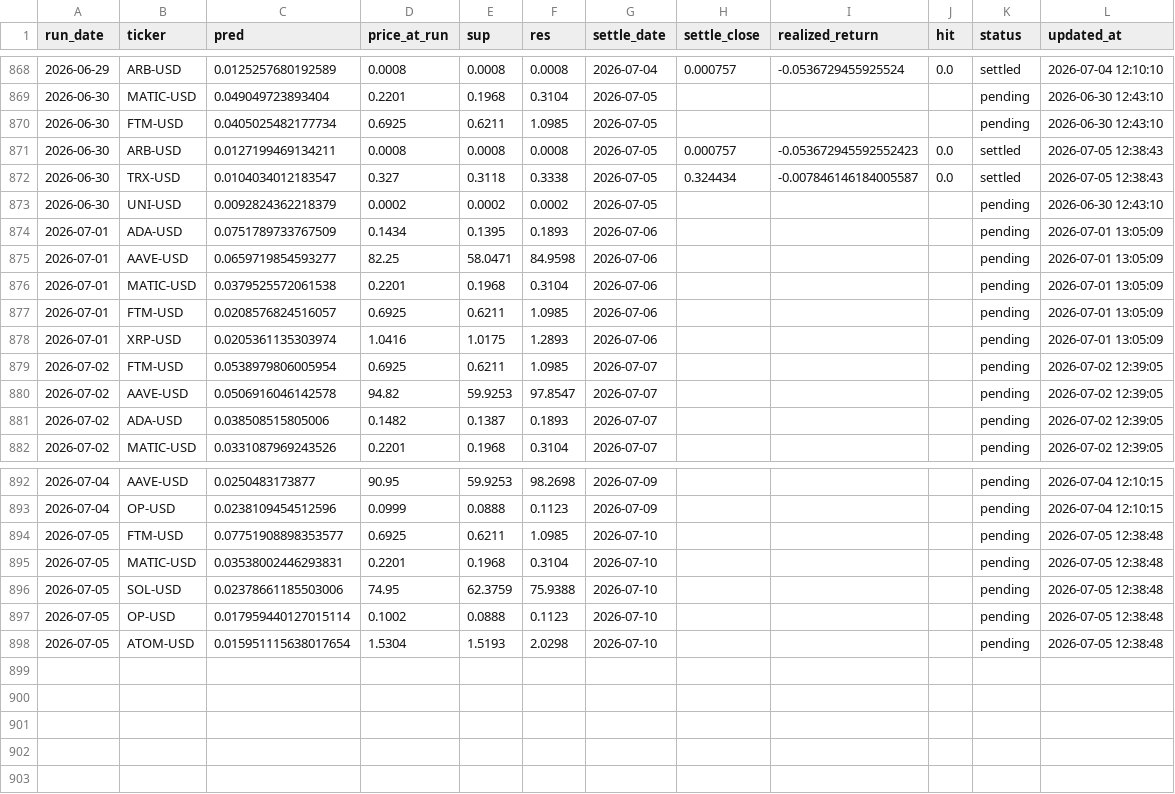
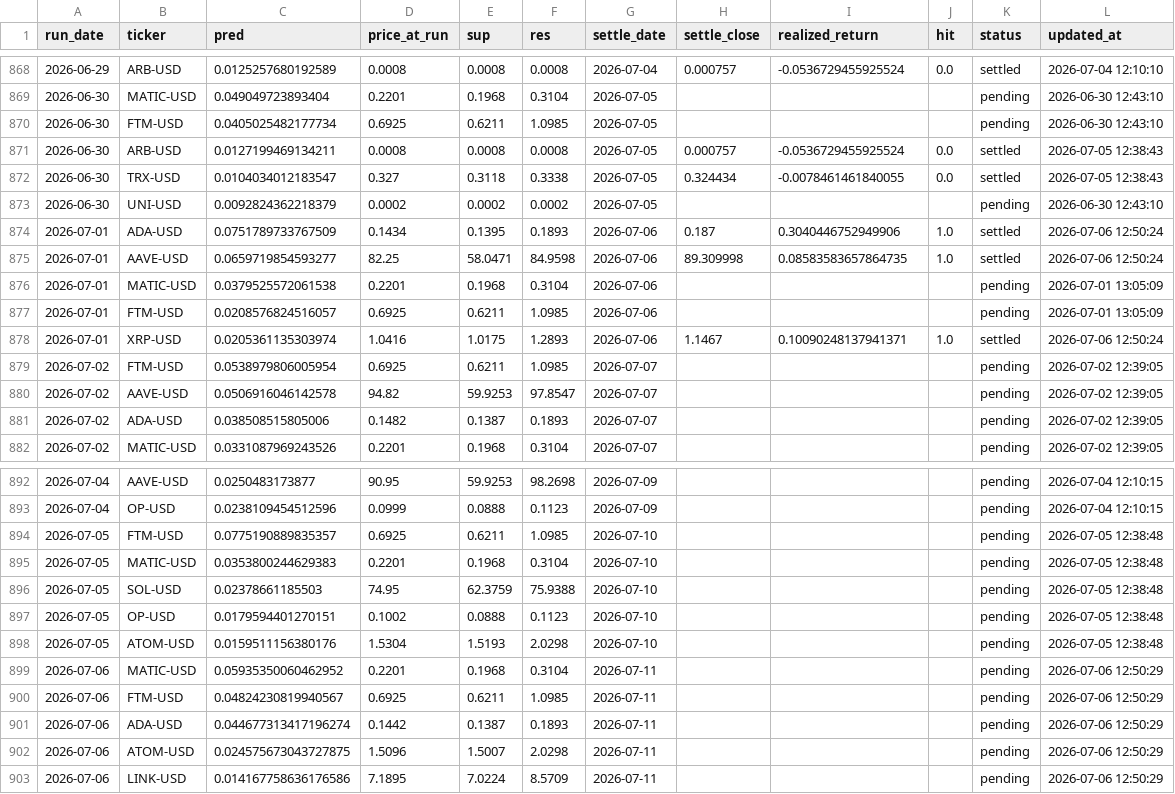
Before and after one commit to chehao0221/crypto-ai-forecast, a CSV file: crypto_history.csv, drawn as a sheet; only a part is shown, gaps mark what is left out.

```diff
--- a/crypto_history.csv
+++ b/crypto_history.csv
@@ -870,10 +870,10 @@ run_date,ticker,pred,price_at_run,sup,res,settle_date,settle_close,realized_retu
 2026-06-30,FTM-USD,0.0405025482177734,0.6925,0.6211,1.0985,2026-07-05,,,,pending,2026-06-30 12:43:10
-2026-06-30,ARB-USD,0.0127199469134211,0.0008,0.0008,0.0008,2026-07-05,0.000757,-0.053672945592552423,0.0,settled,2026-07-05 12:38:43
-2026-06-30,TRX-USD,0.0104034012183547,0.327,0.3118,0.3338,2026-07-05,0.324434,-0.007846146184005587,0.0,settled,2026-07-05 12:38:43
+2026-06-30,ARB-USD,0.0127199469134211,0.0008,0.0008,0.0008,2026-07-05,0.000757,-0.0536729455925524,0.0,settled,2026-07-05 12:38:43
+2026-06-30,TRX-USD,0.0104034012183547,0.327,0.3118,0.3338,2026-07-05,0.324434,-0.0078461461840055,0.0,settled,2026-07-05 12:38:43
 2026-06-30,UNI-USD,0.0092824362218379,0.0002,0.0002,0.0002,2026-07-05,,,,pending,2026-06-30 12:43:10
-2026-07-01,ADA-USD,0.0751789733767509,0.1434,0.1395,0.1893,2026-07-06,,,,pending,2026-07-01 13:05:09
-2026-07-01,AAVE-USD,0.0659719854593277,82.25,58.0471,84.9598,2026-07-06,,,,pending,2026-07-01 13:05:09
+2026-07-01,ADA-USD,0.0751789733767509,0.1434,0.1395,0.1893,2026-07-06,0.187,0.3040446752949906,1.0,settled,2026-07-06 12:50:24
+2026-07-01,AAVE-USD,0.0659719854593277,82.25,58.0471,84.9598,2026-07-06,89.309998,0.08583583657864735,1.0,settled,2026-07-06 12:50:24
 2026-07-01,MATIC-USD,0.0379525572061538,0.2201,0.1968,0.3104,2026-07-06,,,,pending,2026-07-01 13:05:09
 2026-07-01,FTM-USD,0.0208576824516057,0.6925,0.6211,1.0985,2026-07-06,,,,pending,2026-07-01 13:05:09
-2026-07-01,XRP-USD,0.0205361135303974,1.0416,1.0175,1.2893,2026-07-06,,,,pending,2026-07-01 13:05:09
+2026-07-01,XRP-USD,0.0205361135303974,1.0416,1.0175,1.2893,2026-07-06,1.1467,0.10090248137941371,1.0,settled,2026-07-06 12:50:24
 2026-07-02,FTM-USD,0.0538979806005954,0.6925,0.6211,1.0985,2026-07-07,,,,pending,2026-07-02 12:39:05
@@ -893,6 +893,11 @@ run_date,ticker,pred,price_at_run,sup,res,settle_date,settle_close,realized_retu
 2026-07-04,OP-USD,0.0238109454512596,0.0999,0.0888,0.1123,2026-07-09,,,,pending,2026-07-04 12:10:15
-2026-07-05,FTM-USD,0.07751908898353577,0.6925,0.6211,1.0985,2026-07-10,,,,pending,2026-07-05 12:38:48
-2026-07-05,MATIC-USD,0.03538002446293831,0.2201,0.1968,0.3104,2026-07-10,,,,pending,2026-07-05 12:38:48
-2026-07-05,SOL-USD,0.02378661185503006,74.95,62.3759,75.9388,2026-07-10,,,,pending,2026-07-05 12:38:48
-2026-07-05,OP-USD,0.017959440127015114,0.1002,0.0888,0.1123,2026-07-10,,,,pending,2026-07-05 12:38:48
-2026-07-05,ATOM-USD,0.015951115638017654,1.5304,1.5193,2.0298,2026-07-10,,,,pending,2026-07-05 12:38:48
+2026-07-05,FTM-USD,0.0775190889835357,0.6925,0.6211,1.0985,2026-07-10,,,,pending,2026-07-05 12:38:48
+2026-07-05,MATIC-USD,0.0353800244629383,0.2201,0.1968,0.3104,2026-07-10,,,,pending,2026-07-05 12:38:48
+2026-07-05,SOL-USD,0.02378661185503,74.95,62.3759,75.9388,2026-07-10,,,,pending,2026-07-05 12:38:48
+2026-07-05,OP-USD,0.0179594401270151,0.1002,0.0888,0.1123,2026-07-10,,,,pending,2026-07-05 12:38:48
+2026-07-05,ATOM-USD,0.0159511156380176,1.5304,1.5193,2.0298,2026-07-10,,,,pending,2026-07-05 12:38:48
+2026-07-06,MATIC-USD,0.05935350060462952,0.2201,0.1968,0.3104,2026-07-11,,,,pending,2026-07-06 12:50:29
+2026-07-06,FTM-USD,0.04824230819940567,0.6925,0.6211,1.0985,2026-07-11,,,,pending,2026-07-06 12:50:29
+2026-07-06,ADA-USD,0.044677313417196274,0.1442,0.1387,0.1893,2026-07-11,,,,pending,2026-07-06 12:50:29
+2026-07-06,ATOM-USD,0.024575673043727875,1.5096,1.5007,2.0298,2026-07-11,,,,pending,2026-07-06 12:50:29
+2026-07-06,LINK-USD,0.014167758636176586,7.1895,7.0224,8.5709,2026-07-11,,,,pending,2026-07-06 12:50:29
```
